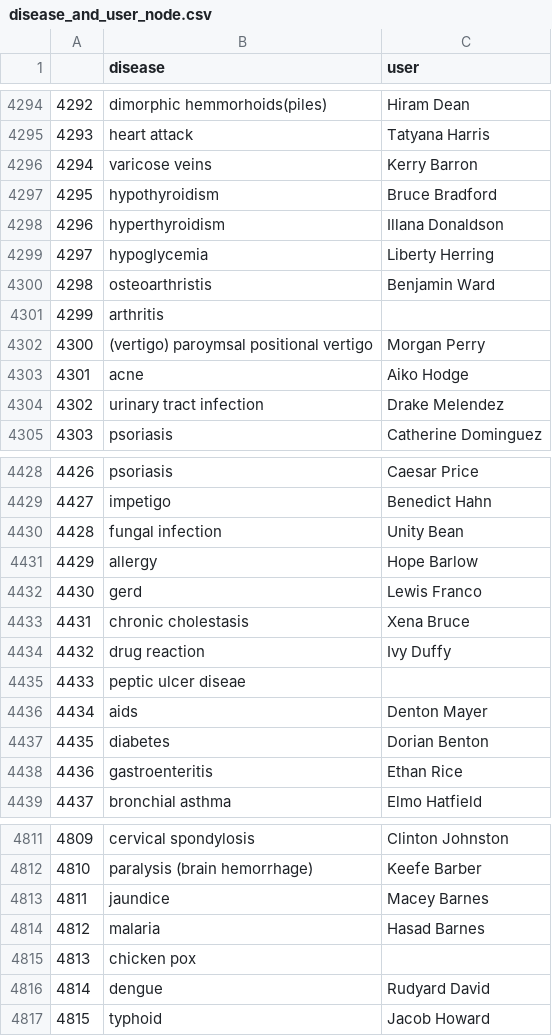
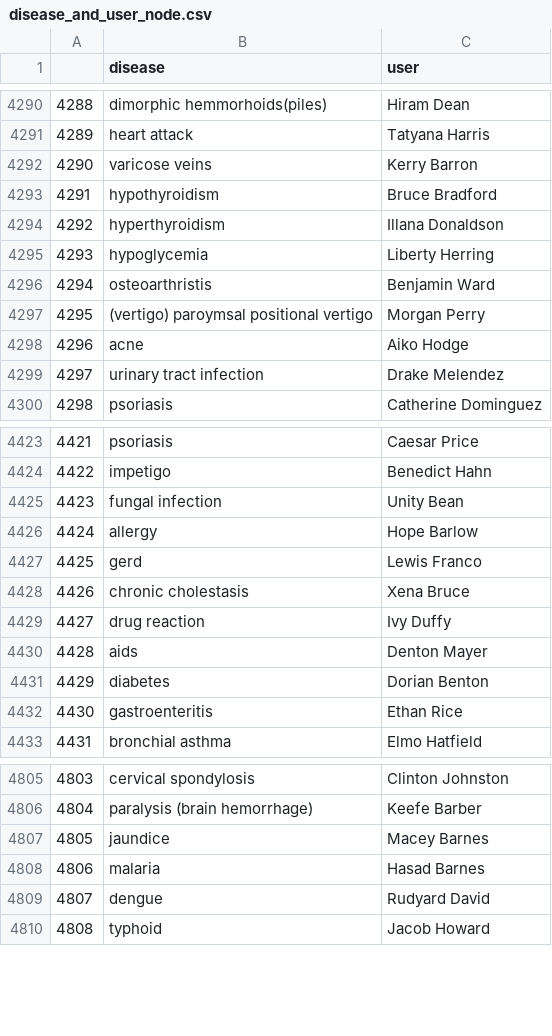
Before and after one commit to RodrigoRenatoPomaLudena/disease_complex_networks_neo4j, a CSV file: dataset_cleaned/disease_and_user_node.csv, drawn as a sheet; only a part is shown, gaps mark what is left out; the diff covers the shown part only; the diff names each change by its address in the sheet, - before the commit and + after, or states it on an @@ line.

```diff
--- a/dataset_cleaned/disease_and_user_node.csv
+++ b/dataset_cleaned/disease_and_user_node.csv
@@ column A renumbered between rows 1420 and 4914 @@
-row 4301: 4299 | arthritis
-row 4435: 4433 | peptic ulcer diseae
-row 4815: 4813 | chicken pox
```
Also changed, not shown: 11 removed rows elsewhere in this file, 1 other file.
